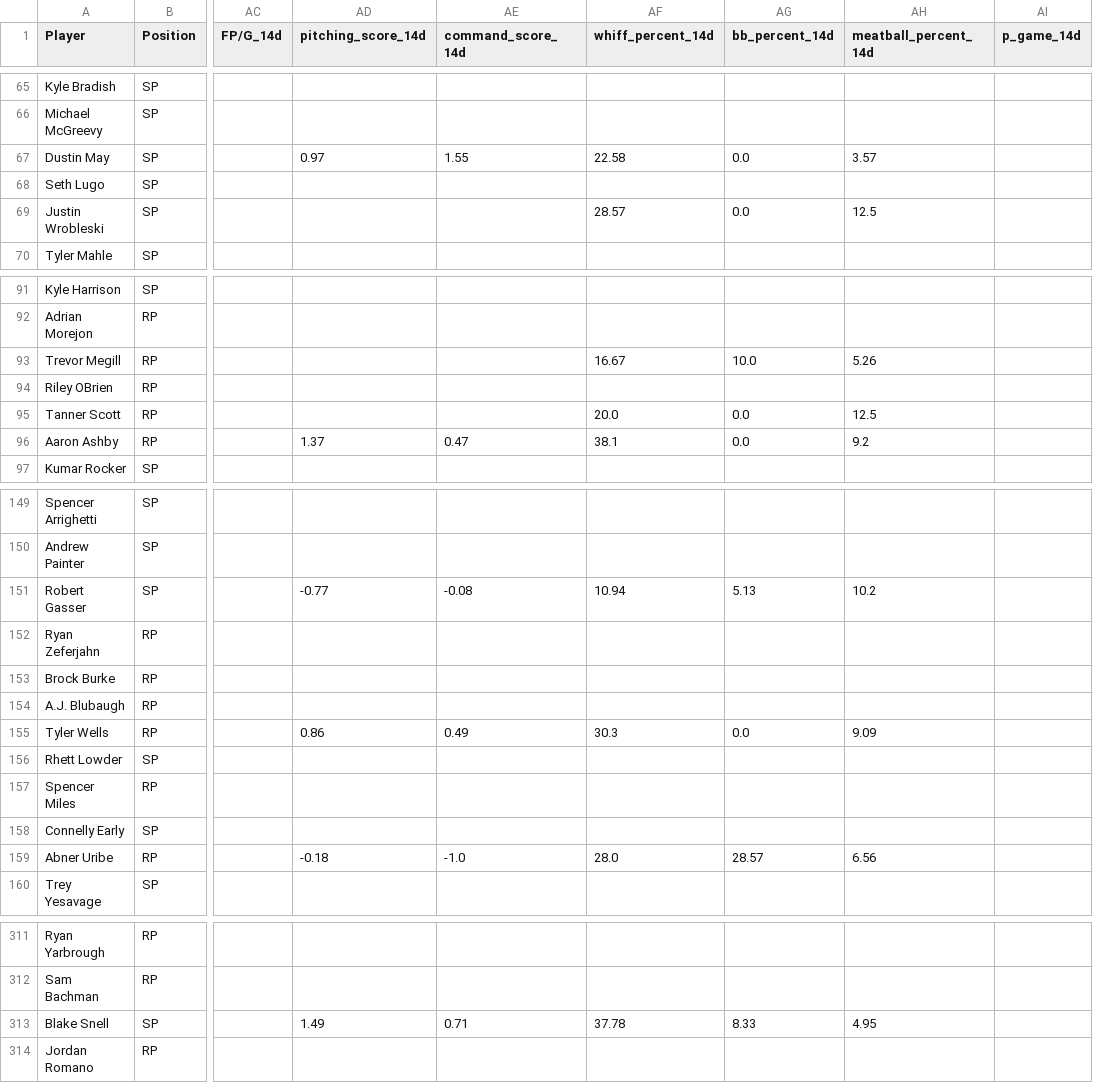
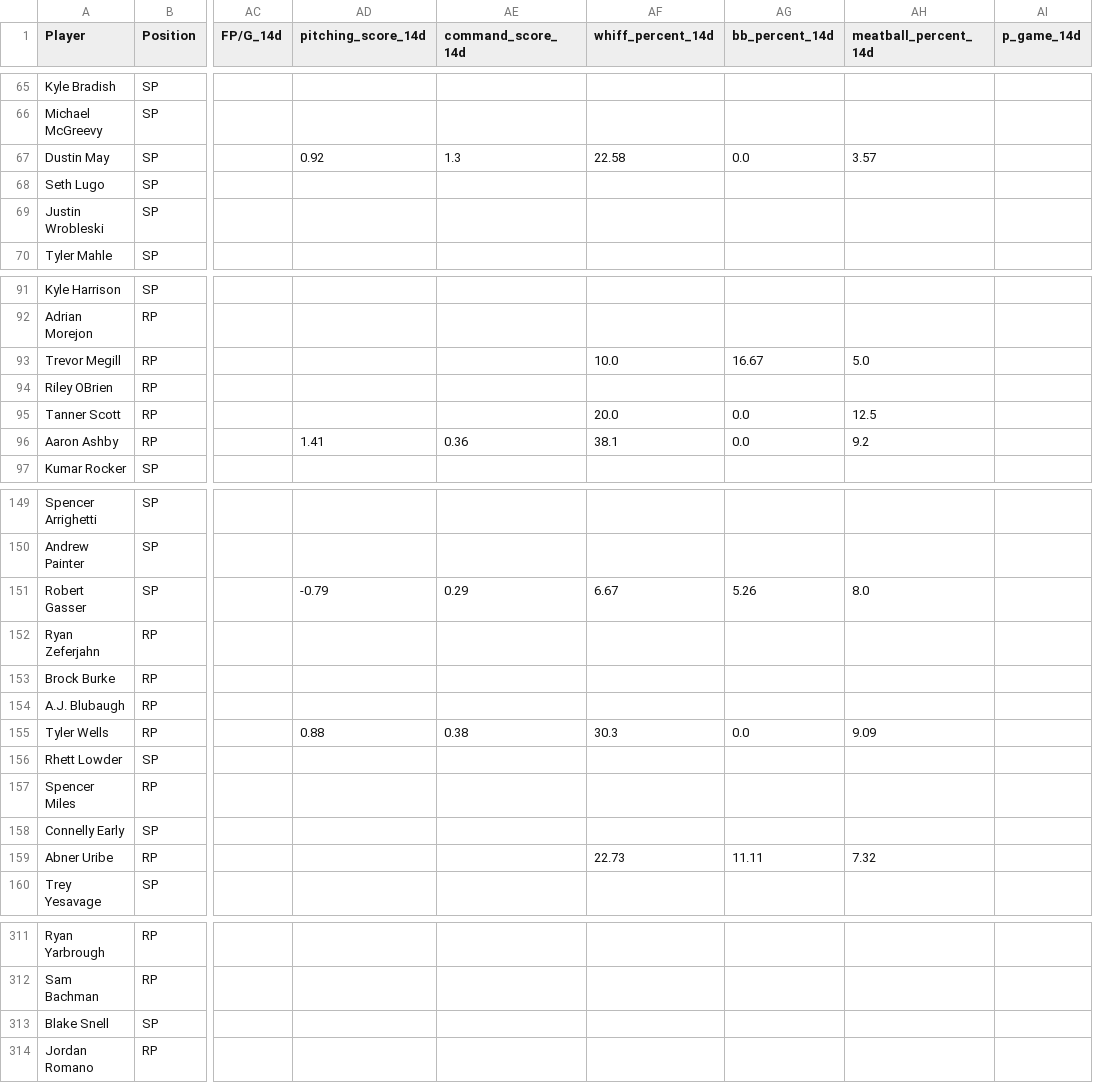
Before and after one commit to youtube-dinner/baseball_analytics, a CSV file: outputs/fantasy_baseball_analytics/pitcher_analytics.csv, drawn as a sheet; only a part is shown, gaps mark what is left out; the diff covers the shown part only; the diff names each change by its address in the sheet, - before the commit and + after, or states it on an @@ line.

```diff
--- a/outputs/fantasy_baseball_analytics/pitcher_analytics.csv
+++ b/outputs/fantasy_baseball_analytics/pitcher_analytics.csv
-AD67 (pitching_score_14d): 0.97
+AD67 (pitching_score_14d): 0.92
-AE67 (command_score_14d): 1.55
+AE67 (command_score_14d): 1.3
-AF69 (whiff_percent_14d): 28.57
+AF69 (whiff_percent_14d): (empty)
-AG69 (bb_percent_14d): 0.0
+AG69 (bb_percent_14d): (empty)
-AH69 (meatball_percent_14d): 12.5
+AH69 (meatball_percent_14d): (empty)
-AF93 (whiff_percent_14d): 16.67
+AF93 (whiff_percent_14d): 10.0
-AG93 (bb_percent_14d): 10.0
+AG93 (bb_percent_14d): 16.67
-AH93 (meatball_percent_14d): 5.26
+AH93 (meatball_percent_14d): 5.0
-AD96 (pitching_score_14d): 1.37
+AD96 (pitching_score_14d): 1.41
-AE96 (command_score_14d): 0.47
+AE96 (command_score_14d): 0.36
-AD151 (pitching_score_14d): -0.77
+AD151 (pitching_score_14d): -0.79
-AE151 (command_score_14d): -0.08
+AE151 (command_score_14d): 0.29
-AF151 (whiff_percent_14d): 10.94
+AF151 (whiff_percent_14d): 6.67
-AG151 (bb_percent_14d): 5.13
+AG151 (bb_percent_14d): 5.26
-AH151 (meatball_percent_14d): 10.2
+AH151 (meatball_percent_14d): 8.0
-AD155 (pitching_score_14d): 0.86
+AD155 (pitching_score_14d): 0.88
-AE155 (command_score_14d): 0.49
+AE155 (command_score_14d): 0.38
-AD159 (pitching_score_14d): -0.18
+AD159 (pitching_score_14d): (empty)
-AE159 (command_score_14d): -1.0
+AE159 (command_score_14d): (empty)
-AF159 (whiff_percent_14d): 28.0
+AF159 (whiff_percent_14d): 22.73
-AG159 (bb_percent_14d): 28.57
+AG159 (bb_percent_14d): 11.11
-AH159 (meatball_percent_14d): 6.56
+AH159 (meatball_percent_14d): 7.32
-AD313 (pitching_score_14d): 1.49
+AD313 (pitching_score_14d): (empty)
-AE313 (command_score_14d): 0.71
+AE313 (command_score_14d): (empty)
-AF313 (whiff_percent_14d): 37.78
+AF313 (whiff_percent_14d): (empty)
-AG313 (bb_percent_14d): 8.33
+AG313 (bb_percent_14d): (empty)
-AH313 (meatball_percent_14d): 4.95
+AH313 (meatball_percent_14d): (empty)
```
Also changed, not shown: 38 edited cells elsewhere in this file, outputs/fantasy_baseball_analytics/current_roster_hitters.csv, outputs/fantasy_baseball_analytics/free_agent_hitters.csv, 11 other files.
